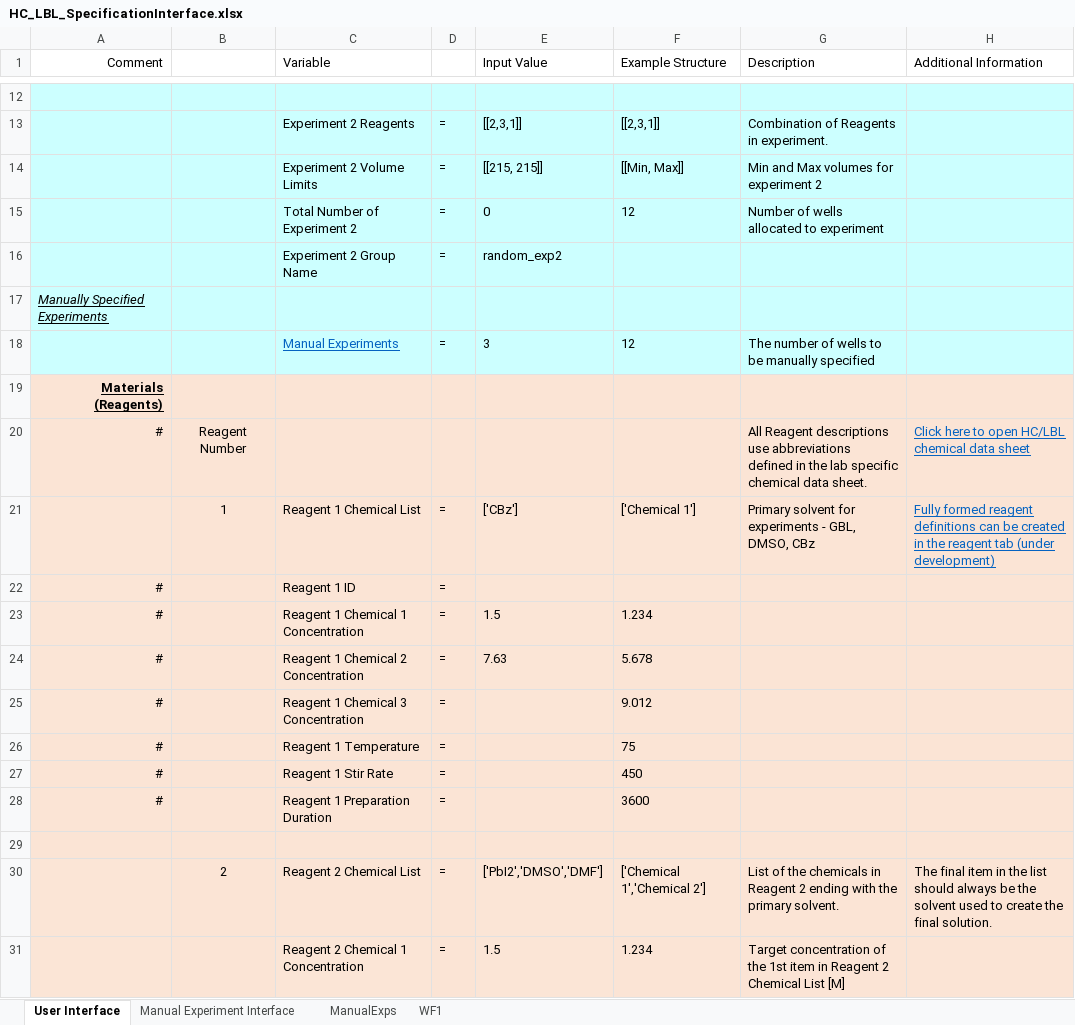
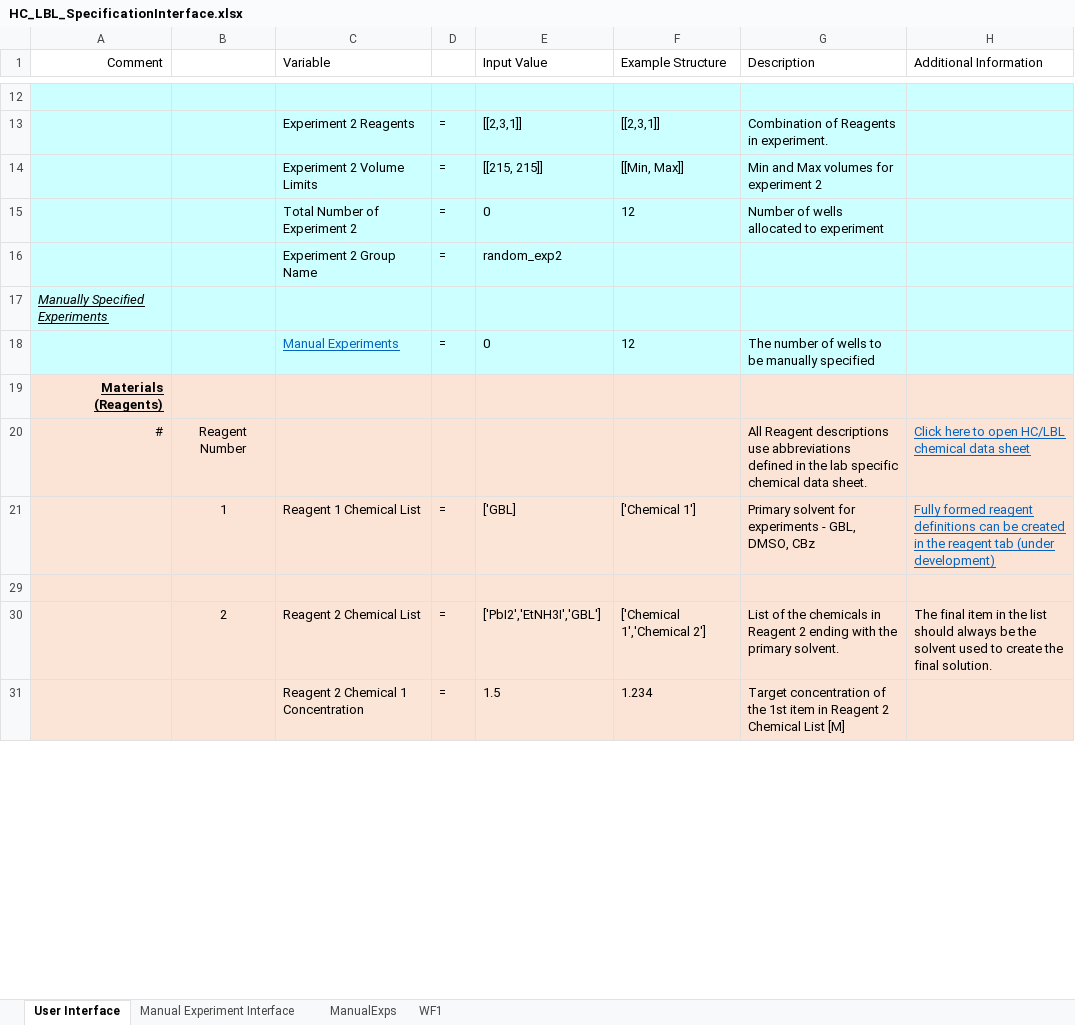
Before and after one commit to darkreactions/ESCALATE_Capture, an Excel workbook: HC_LBL_SpecificationInterface.xlsx, sheet User Interface, drawn as a sheet; only a part is shown, gaps mark what is left out; values as stored, in another font and other column widths than the file's, no borders; the diff covers the shown part only; the diff names each change by its address in the sheet, - before the commit and + after, or states it on an @@ line.

Commit message:
small changes to grouping and closer example to WF1

```diff
--- a/HC_LBL_SpecificationInterface.xlsx (sheet User Interface)
+++ b/HC_LBL_SpecificationInterface.xlsx (sheet User Interface)
-E18 (Input Value): 3
+E18 (Input Value): 0
-E21 (Input Value): ['CBz']
+E21 (Input Value): ['GBL]
@@ row 22 hidden: # |  | Reagent 1 ID | = @@
@@ row 23 hidden: # |  | Reagent 1 Chemical 1 Concentration | = | 1.5 | 1.234 @@
@@ row 24 hidden: # |  | Reagent 1 Chemical 2 Concentration | = | 7.63 | 5.678 @@
@@ row 25 hidden: # |  | Reagent 1 Chemical 3 Concentration | = |  | 9.012 @@
@@ row 26 hidden: # |  | Reagent 1 Temperature | = |  | 75 @@
@@ row 27 hidden: # |  | Reagent 1 Stir Rate | = |  | 450 @@
@@ row 28 hidden: # |  | Reagent 1 Preparation Duration | = |  | 3600 @@
-E30 (Input Value): ['PbI2','DMSO','DMF']
+E30 (Input Value): ['PbI2','EtNH3I','GBL']
```
Also changed, not shown: 2 removed rows, 32 hidden or unhidden rows and 18 edited cells elsewhere in this sheet, sheet WF1, sheet ManualExps, sheet Manual Experiment Interface.
